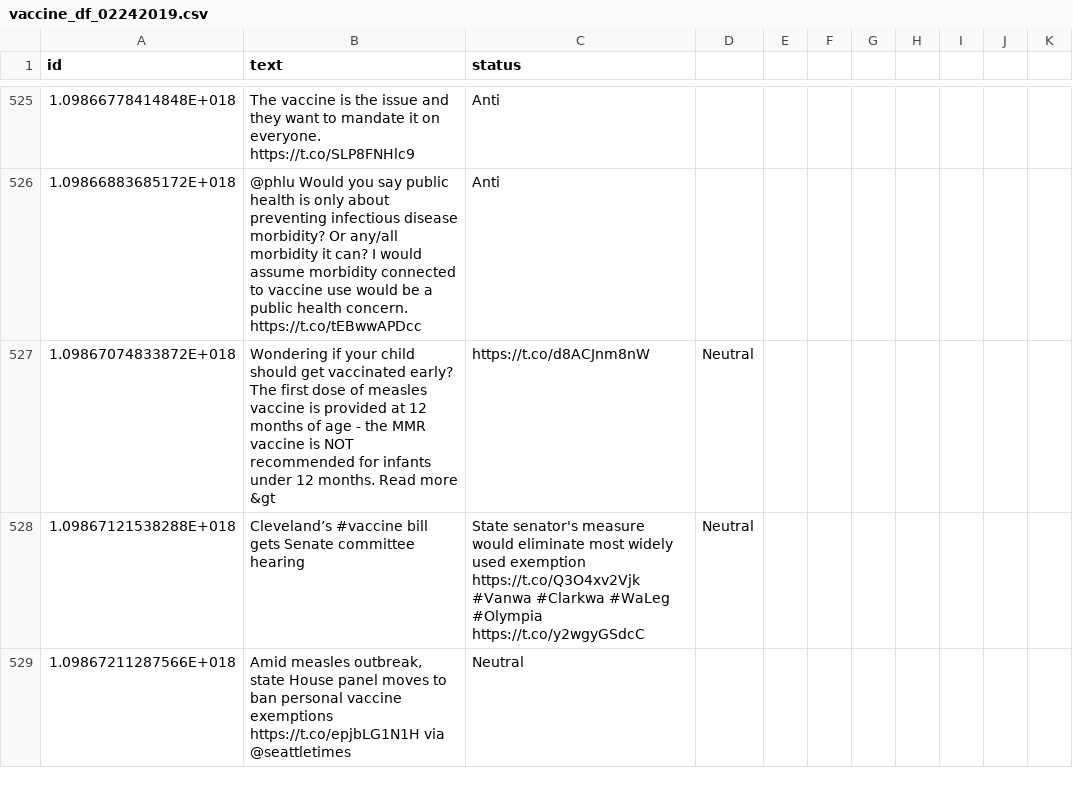
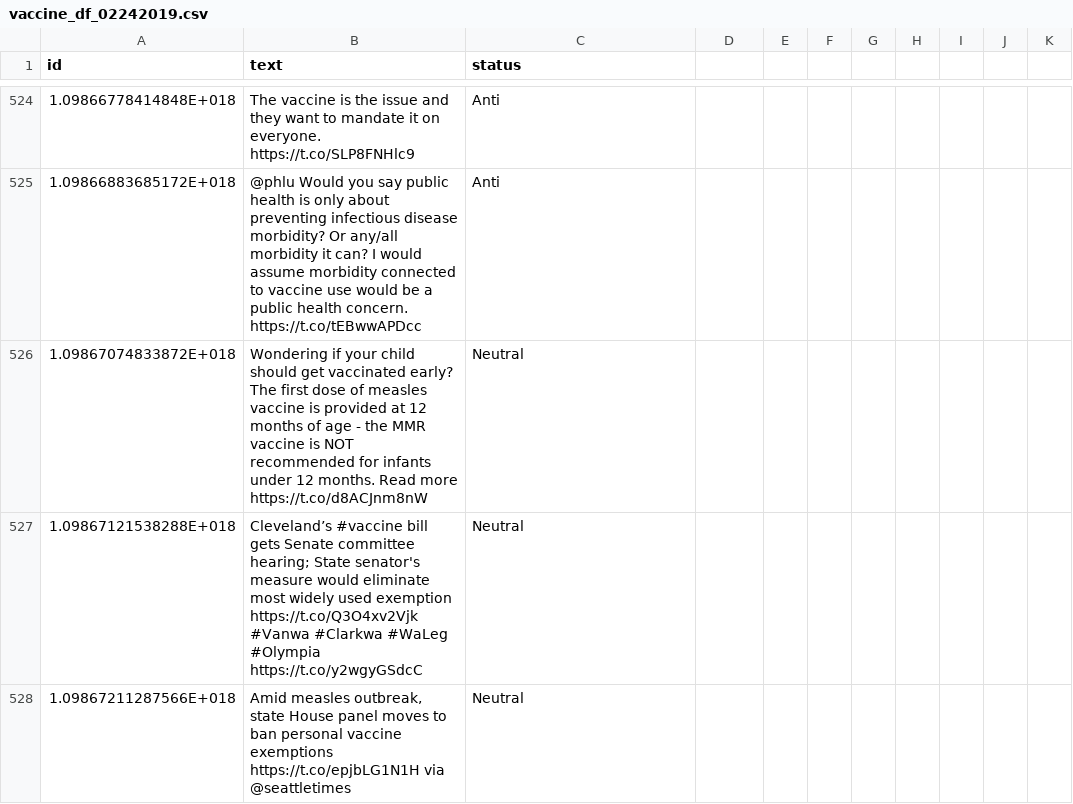
Before and after one commit to verascity/data-analysis, a CSV file: vaxx-happens/vaccine_df_02242019.csv, drawn as a sheet; only a part is shown, gaps mark what is left out; the diff covers the shown part only.

Commit message:
Fix import errors

```diff
--- a/vaxx-happens/vaccine_df_02242019.csv
+++ b/vaxx-happens/vaccine_df_02242019.csv
@@ -526,4 +525,4 @@ id,text,status
 1.09866883685172E+018,@phlu Would you say public health is only about preventing infectious disease morbidity? Or any/all morbidity it can? I would assume morbidity connected to vaccine use would be a public health concern. https://t.co/tEBwwAPDcc,Anti
-1.09867074833872E+018,Wondering if your child should get vaccinated early? The first dose of measles vaccine is provided at 12 months of age - the MMR vaccine is NOT recommended for infants under 12 months. Read more &gt, https://t.co/d8ACJnm8nW,Neutral
-1.09867121538288E+018,Cleveland’s #vaccine bill gets Senate committee hearing, State senator's measure would eliminate most widely used exemption  https://t.co/Q3O4xv2Vjk #Vanwa #Clarkwa #WaLeg #Olympia https://t.co/y2wgyGSdcC,Neutral
+1.09867074833872E+018,Wondering if your child should get vaccinated early? The first dose of measles vaccine is provided at 12 months of age - the MMR vaccine is NOT recommended for infants under 12 months. Read more https://t.co/d8ACJnm8nW,Neutral
+1.09867121538288E+018,Cleveland’s #vaccine bill gets Senate committee hearing; State senator's measure would eliminate most widely used exemption  https://t.co/Q3O4xv2Vjk #Vanwa #Clarkwa #WaLeg #Olympia https://t.co/y2wgyGSdcC,Neutral
 1.09867211287566E+018,"Amid measles outbreak, state House panel moves to ban personal vaccine exemptions https://t.co/epjbLG1N1H via @seattletimes",Neutral
```
Also changed, not shown: 2 removed rows and 54 edited cells elsewhere in this file.
